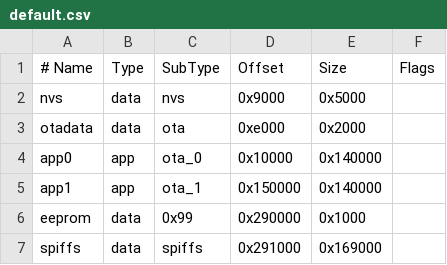
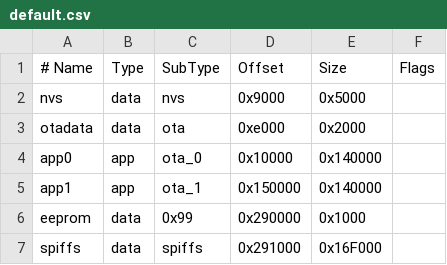
Before and after one commit to Raienryu97/arduino-esp32, a CSV file: tools/partitions/default.csv, drawn as a sheet.

Commit message:
Add support for 2MB flash and future option for different partition schemes

```diff
--- a/tools/partitions/default.csv
+++ b/tools/partitions/default.csv
@@ -6,2 +6,2 @@ app1,     app,  ota_1,   0x150000,0x140000,
 eeprom,   data, 0x99,    0x290000,0x1000,
-spiffs,   data, spiffs,  0x291000,0x169000
+spiffs,   data, spiffs,  0x291000,0x16F000
```
Also changed, not shown: 3 other files.
